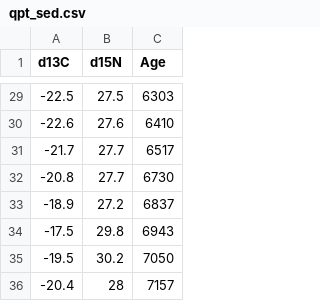
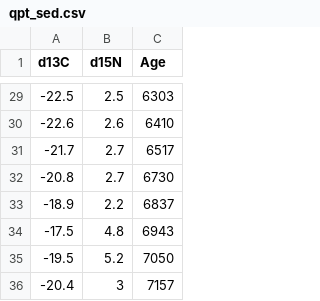
Before and after one commit to 2018-Stable-Isotope-Fractionation/project-rabergj, a CSV file: mixsiar/extdata/qpt_sed.csv, drawn as a sheet; only a part is shown, gaps mark what is left out; the diff covers the shown part only.

```diff
--- a/mixsiar/extdata/qpt_sed.csv
+++ b/mixsiar/extdata/qpt_sed.csv
@@ -29,8 +29,8 @@
--22.5,27.5,6303
--22.6,27.6,6410
--21.7,27.7,6517
--20.8,27.7,6730
--18.9,27.2,6837
--17.5,29.8,6943
--19.5,30.2,7050
--20.4,28,7157
+-22.5,2.5,6303,
+-22.6,2.6,6410,
+-21.7,2.7,6517,
+-20.8,2.7,6730,
+-18.9,2.2,6837,
+-17.5,4.8,6943,
+-19.5,5.2,7050,
+-20.4,3,7157,
```
Also changed, not shown: 27 edited cells elsewhere in this file, 9 other files.
